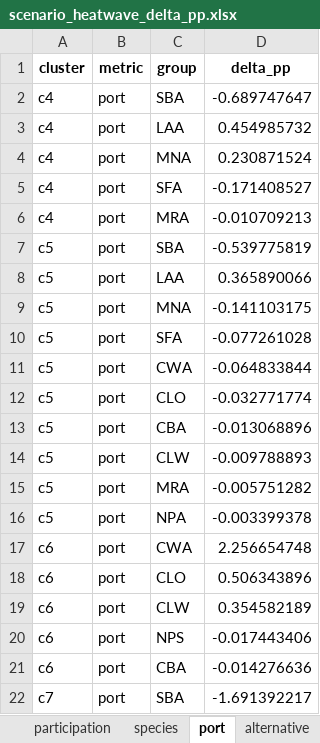
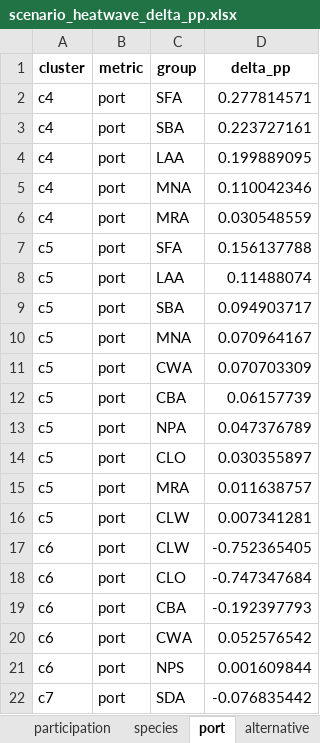
Before and after one commit to futureseas/EconAnalysis, an Excel workbook: Participation/R/output/scenarios/scenario_heatwave_delta_pp.xlsx, sheet port, drawn as a sheet; only a part is shown; values as stored, in another font and other column widths than the file's, no borders; removed rows and columns are numbered as before the commit, all else as after; the diff covers the shown part only; the diff names each change by its address in the sheet, - before the commit and + after, or states it on an @@ line.

```diff
--- a/Participation/R/output/scenarios/scenario_heatwave_delta_pp.xlsx (sheet port)
+++ b/Participation/R/output/scenarios/scenario_heatwave_delta_pp.xlsx (sheet port)
+row 2: c4 | port | SFA | 0.277814571
-D3 (delta_pp): -0.689747647
+D3 (delta_pp): 0.223727161
-D4 (delta_pp): 0.454985732
+D4 (delta_pp): 0.199889095
-D5 (delta_pp): 0.230871524
+D5 (delta_pp): 0.110042346
-row 5: c4 | port | SFA | -0.171408527
-D6 (delta_pp): -0.010709213
+D6 (delta_pp): 0.030548559
-C7 (group): SBA
+C7 (group): SFA
-D7 (delta_pp): -0.539775819
+D7 (delta_pp): 0.156137788
-D8 (delta_pp): 0.365890066
+D8 (delta_pp): 0.11488074
+row 9: c5 | port | SBA | 0.094903717
-D10 (delta_pp): -0.141103175
+D10 (delta_pp): 0.070964167
-row 10: c5 | port | SFA | -0.077261028
-D11 (delta_pp): -0.064833844
+D11 (delta_pp): 0.070703309
-row 12: c5 | port | CLO | -0.032771774
-D12 (delta_pp): -0.013068896
+D12 (delta_pp): 0.06157739
+row 13: c5 | port | NPA | 0.047376789
-C14 (group): CLW
+C14 (group): CLO
-D14 (delta_pp): -0.009788893
+D14 (delta_pp): 0.030355897
-D15 (delta_pp): -0.005751282
+D15 (delta_pp): 0.011638757
-C16 (group): NPA
+C16 (group): CLW
-D16 (delta_pp): -0.003399378
+D16 (delta_pp): 0.007341281
-C17 (group): CWA
+C17 (group): CLW
-D17 (delta_pp): 2.256654748
+D17 (delta_pp): -0.752365405
-D18 (delta_pp): 0.506343896
+D18 (delta_pp): -0.747347684
+row 19: c6 | port | CBA | -0.192397793
-C20 (group): CLW
+C20 (group): CWA
-D20 (delta_pp): 0.354582189
+D20 (delta_pp): 0.052576542
-D21 (delta_pp): -0.017443406
+D21 (delta_pp): 0.001609844
-row 21: c6 | port | CBA | -0.014276636
-C22 (group): SBA
+C22 (group): SDA
-D22 (delta_pp): -1.691392217
+D22 (delta_pp): -0.076835442
```
Also changed, not shown: 10 edited cells elsewhere in this sheet, sheet alternative, sheet species, sheet participation, sheet scenario_window, 11 other files.
